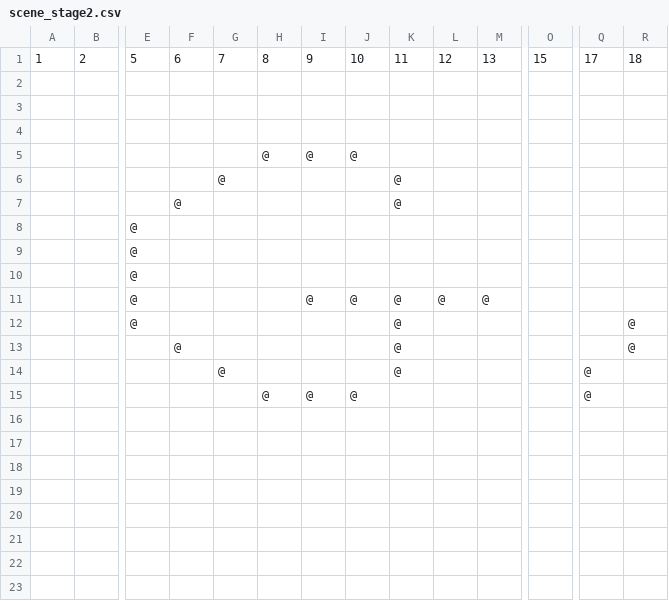
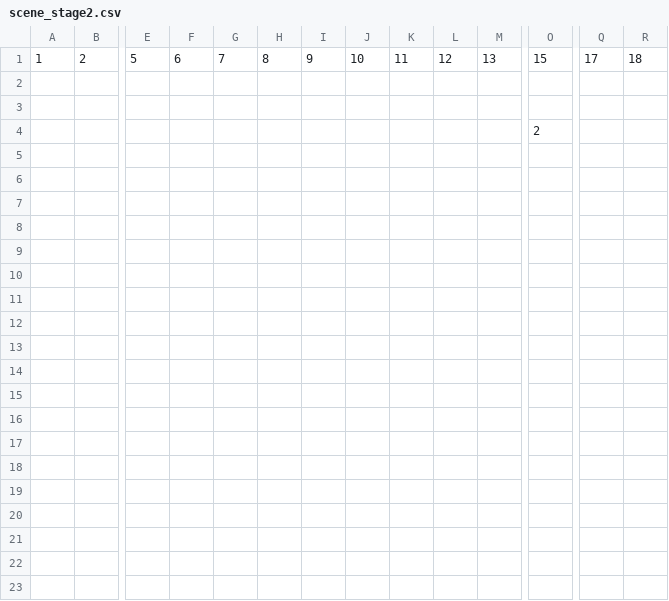
Before and after one commit to JuniKim77/procademy, a CSV file: OOPShootingGame/OOPShootingGame/scene_stage2.csv, drawn as a sheet; only a part is shown, gaps mark what is left out; removed rows and columns are numbered as before the commit, all else as after; rows hold the shown columns only; the diff names each change by its address in the sheet, - before the commit and + after, or states it on an @@ line.

```diff
--- a/OOPShootingGame/OOPShootingGame/scene_stage2.csv
+++ b/OOPShootingGame/OOPShootingGame/scene_stage2.csv
-row 4: (empty)
+row 4:  |  |  |  |  |  |  |  |  |  |  | 2
-row 5:  |  |  |  |  | @ | @ | @
-row 6:  |  |  |  | @ |  |  |  | @
-row 7:  |  |  | @ |  |  |  |  | @
-row 8:  |  | @
-row 9:  |  | @
-row 10:  |  | @
-row 11:  |  | @ |  |  |  | @ | @ | @ | @ | @
-row 12:  |  | @ |  |  |  |  |  | @ |  |  |  |  | @
-row 13:  |  |  | @ |  |  |  |  | @ |  |  |  |  | @
-row 14:  |  |  |  | @ |  |  |  | @ |  |  |  | @
-row 15:  |  |  |  |  | @ | @ | @ |  |  |  |  | @
+row 5: (empty)
+row 6: (empty)
+row 7: (empty)
+row 14: (empty)
+row 15: (empty)
+row 16: (empty)
+row 17: (empty)
+row 18: (empty)
+row 19: (empty)
+row 20: (empty)
+row 21: (empty)
```
Also changed, not shown: OOPShootingGame/OOPShootingGame/scene_over.csv, OOPShootingGame/OOPShootingGame/scene_stage1.csv, 3 other files.
